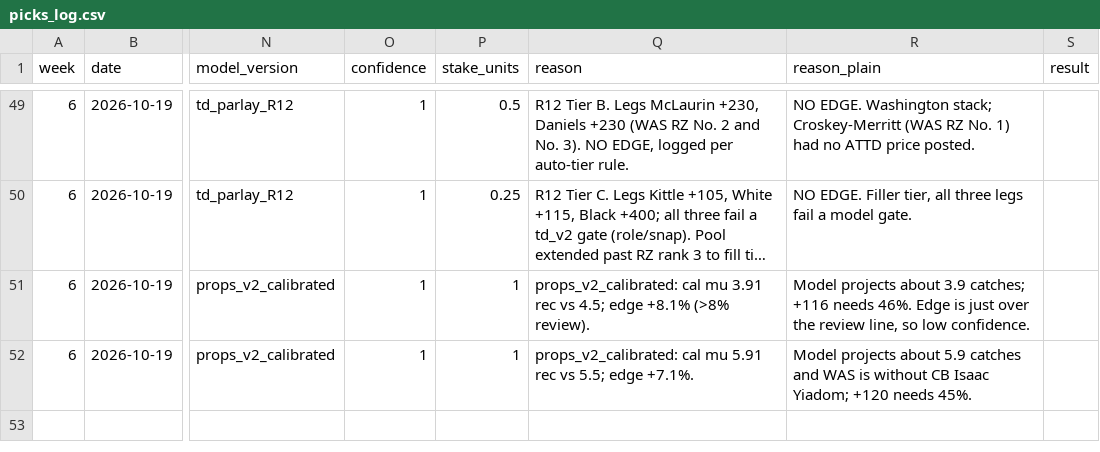
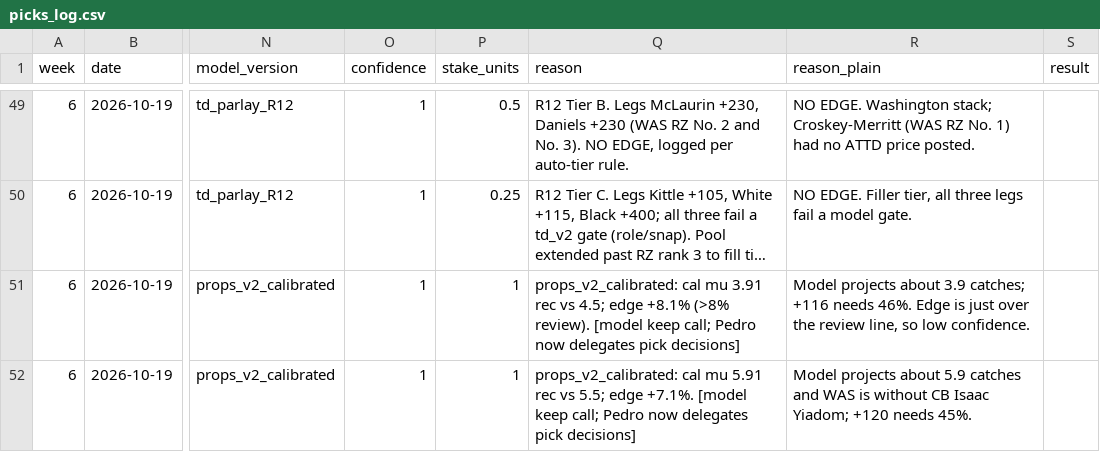
Before and after one commit to githubmaster6969/paper-portfolio, a CSV file: nfl/data/picks_log.csv, drawn as a sheet; only a part is shown, gaps mark what is left out; long unchanged cells end in …; the diff names each change by its address in the sheet, - before the commit and + after, or states it on an @@ line.

Commit message:
Week 6 MNF: CMC/Evans props kept pending (model keep call)

```diff
--- a/nfl/data/picks_log.csv
+++ b/nfl/data/picks_log.csv
-Q51 (reason): …(>8% review).
+Q51 (reason): …(>8% review). [model keep call; Pedro now delegates pick decisions]
-Q52 (reason): …edge +7.1%.
+Q52 (reason): …edge +7.1%. [model keep call; Pedro now delegates pick decisions]
```
